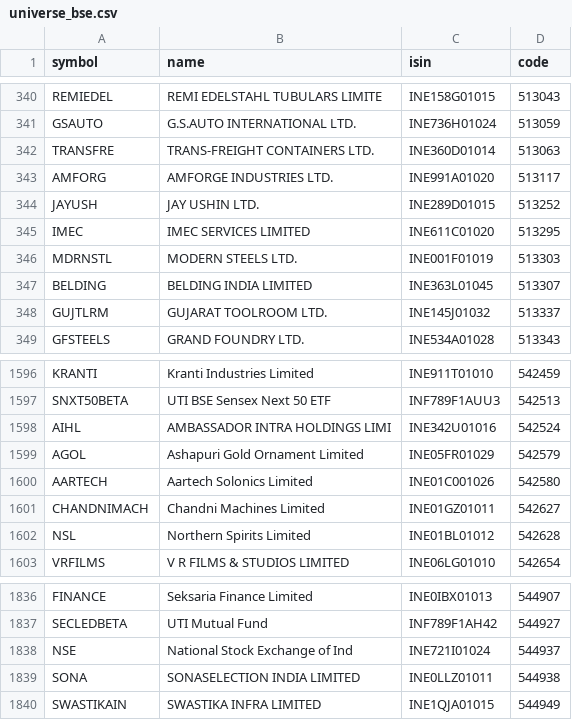
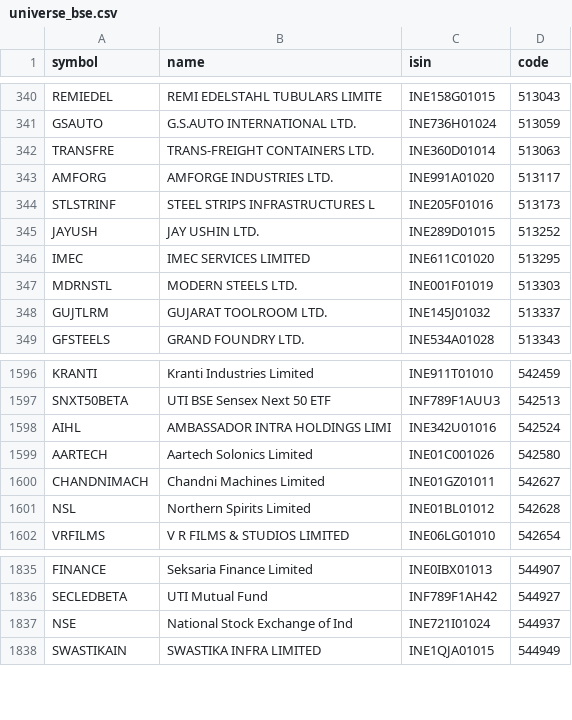
Before and after one commit to amansingh421111-coder/dma-screener, a CSV file: universe_bse.csv, drawn as a sheet; only a part is shown, gaps mark what is left out; removed rows and columns are numbered as before the commit, all else as after; the diff names each change by its address in the sheet, - before the commit and + after, or states it on an @@ line.

Commit message:
data update

```diff
--- a/universe_bse.csv
+++ b/universe_bse.csv
+row 344: STLSTRINF | STEEL STRIPS INFRASTRUCTURES L | INE205F01016 | 513173
-row 347: BELDING | BELDING INDIA LIMITED | INE363L01045 | 513307
-row 1599: AGOL | Ashapuri Gold Ornament Limited | INE05FR01029 | 542579
-row 1839: SONA | SONASELECTION INDIA LIMITED | INE0LLZ01011 | 544938
```
Also changed, not shown: universe_nse.csv, 1 other file.
